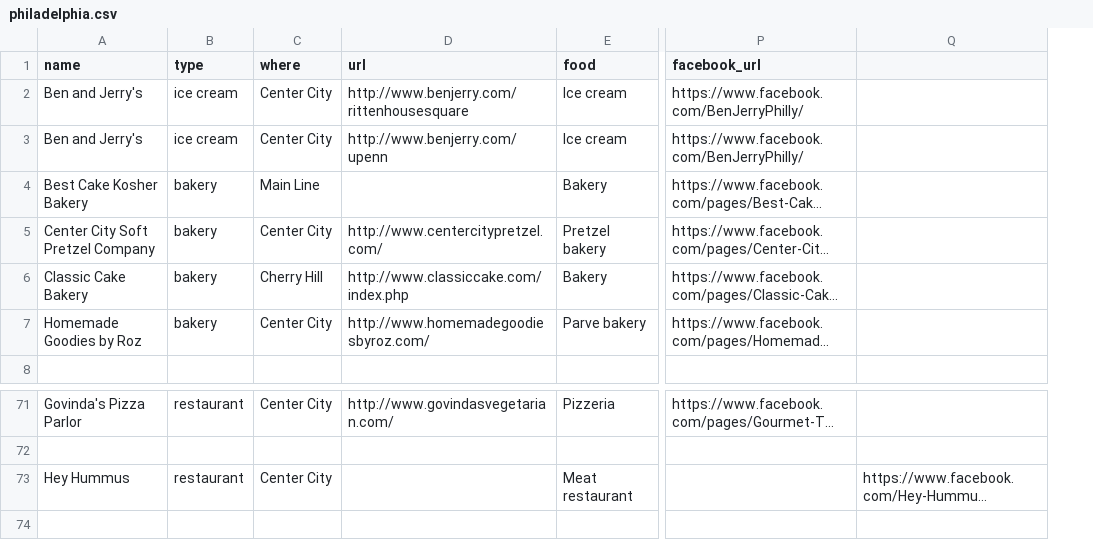
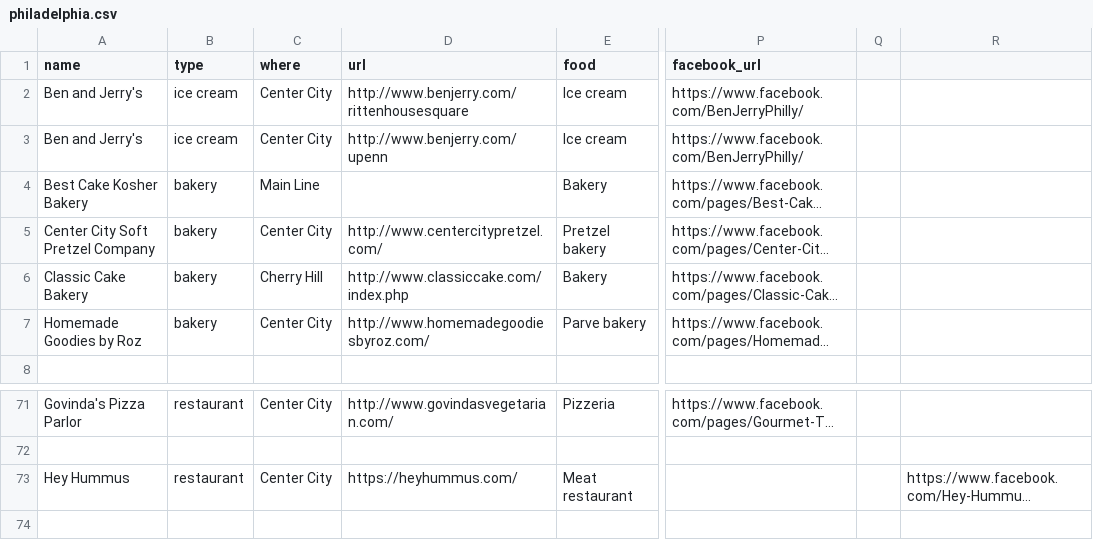
Before and after one commit to mekorhabracha/mekorhabracha.github.io, a CSV file: _data/philadelphia.csv, drawn as a sheet; only a part is shown, gaps mark what is left out; long unchanged cells end in …; the diff names each change by its address in the sheet, - before the commit and + after, or states it on an @@ line.

Commit message:
Update philadelphia.csv

```diff
--- a/_data/philadelphia.csv
+++ b/_data/philadelphia.csv
+column Q, empty
-D73 (url): (empty)
+D73 (url): https://heyhummus.com/
```
